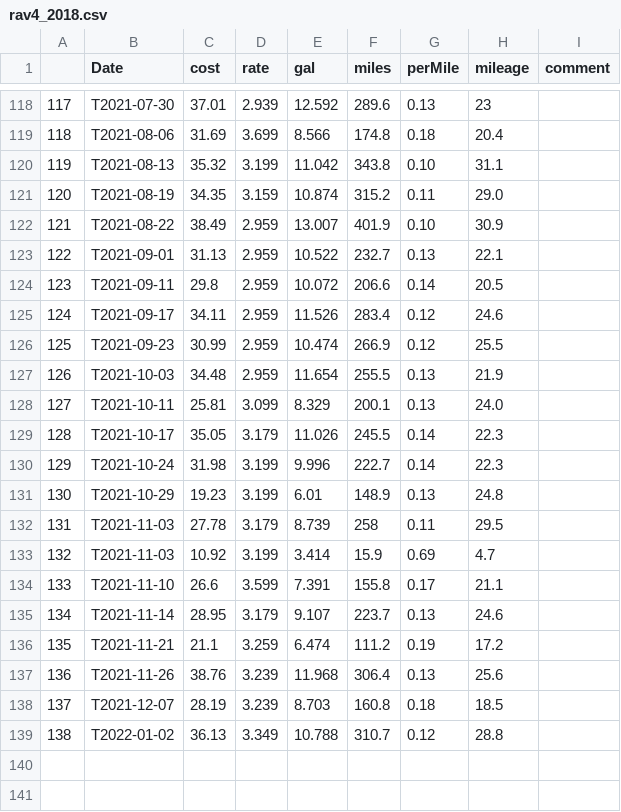
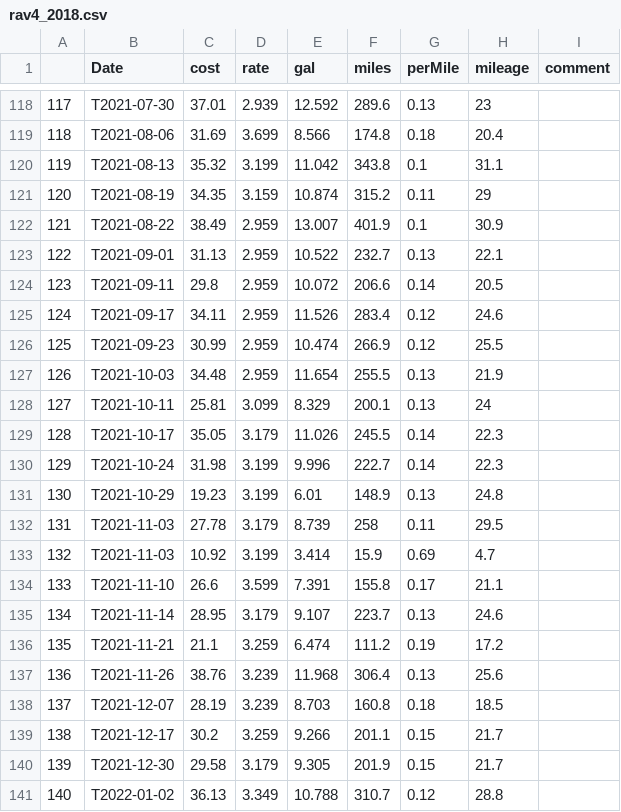
Before and after one commit to nhoteling/gasreceipts, a CSV file: data/rav4_2018.csv, drawn as a sheet; only a part is shown, gaps mark what is left out; addresses are those after the commit; the diff names each change by its address in the sheet, - before the commit and + after, or states it on an @@ line.

```diff
--- a/data/rav4_2018.csv
+++ b/data/rav4_2018.csv
-G120 (perMile): 0.10
+G120 (perMile): 0.1
-H121 (mileage): 29.0
+H121 (mileage): 29
-G122 (perMile): 0.10
+G122 (perMile): 0.1
-H128 (mileage): 24.0
+H128 (mileage): 24
+row 139: 138 | T2021-12-17 | 30.2 | 3.259 | 9.266 | 201.1 | 0.15 | 21.7
+row 140: 139 | T2021-12-30 | 29.58 | 3.179 | 9.305 | 201.9 | 0.15 | 21.7
@@ column A renumbered from row 141 down @@
```
Also changed, not shown: 9 other files.
